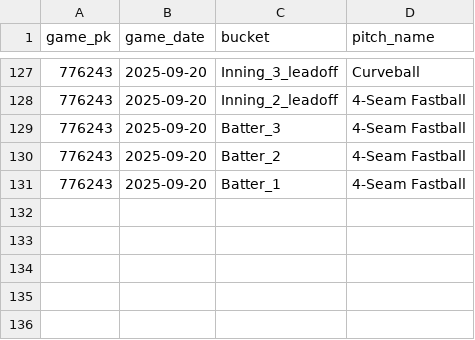
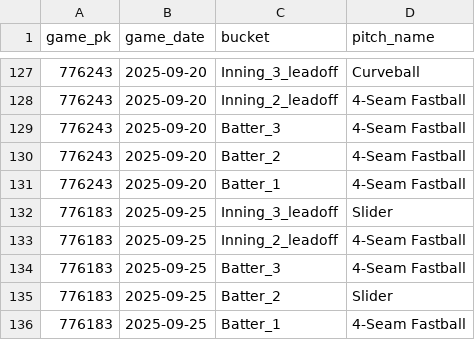
Before and after one commit to kuhny243/pitch-mix-tracker, a CSV file: Bailey_Ober_first_pitch.csv, drawn as a sheet; only a part is shown, gaps mark what is left out; the diff names each change by its address in the sheet, - before the commit and + after, or states it on an @@ line.

```diff
--- a/Bailey_Ober_first_pitch.csv
+++ b/Bailey_Ober_first_pitch.csv
+row 132: 776183 | 2025-09-25 | Inning_3_leadoff | Slider
+row 133: 776183 | 2025-09-25 | Inning_2_leadoff | 4-Seam Fastball
+row 134: 776183 | 2025-09-25 | Batter_3 | 4-Seam Fastball
+row 135: 776183 | 2025-09-25 | Batter_2 | Slider
+row 136: 776183 | 2025-09-25 | Batter_1 | 4-Seam Fastball
```
Also changed, not shown: Cade_Povich_first_pitch.csv, Carlos_Rodon_first_pitch.csv, 27 other files.
